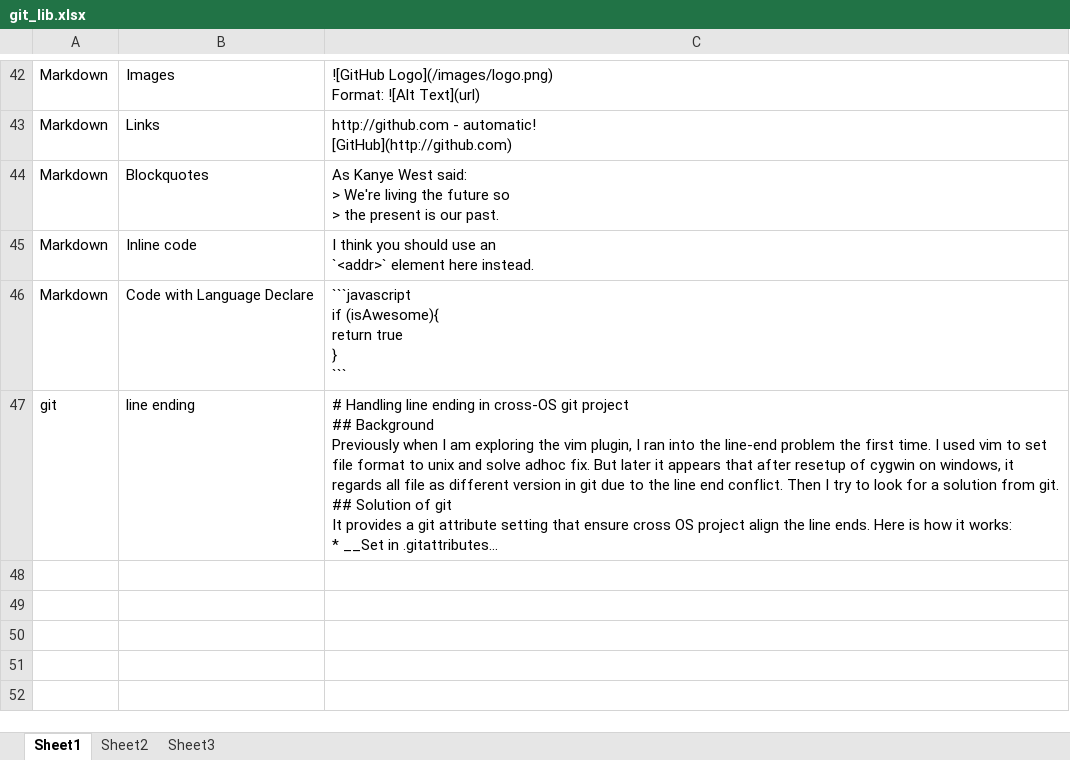
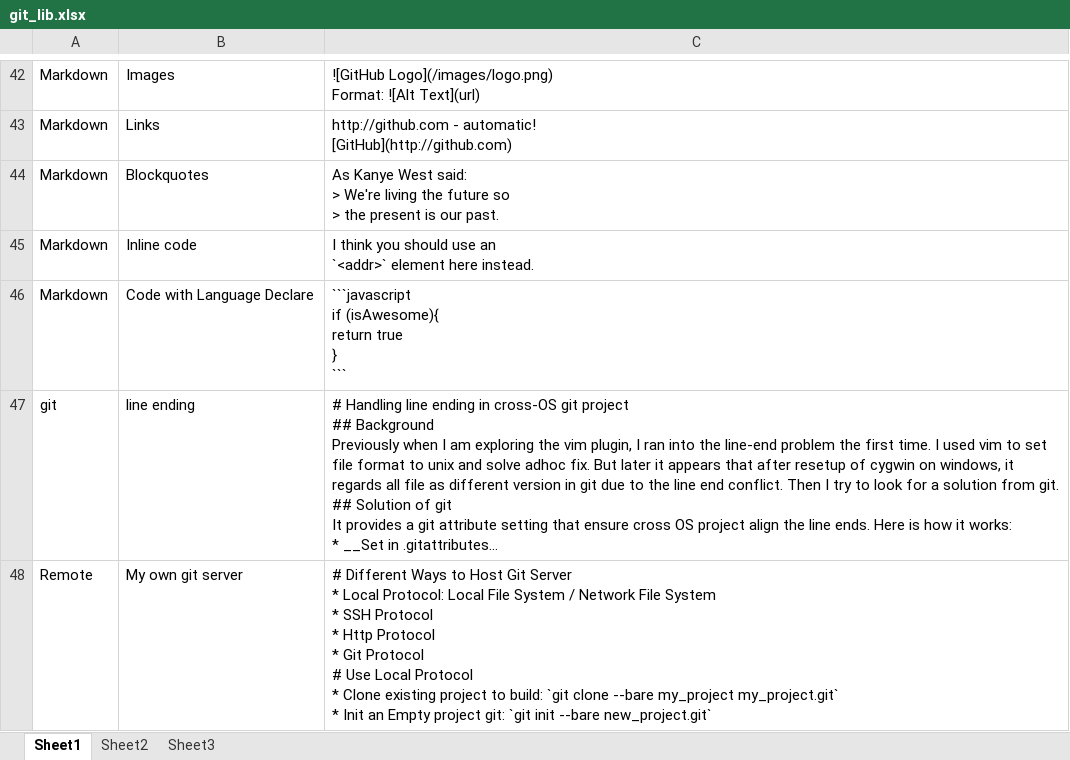
Before and after one commit to mylesieong/code_library, an Excel workbook: git_lib.xlsx, sheet Sheet1, drawn as a sheet; only a part is shown, gaps mark what is left out; long unchanged cells end in …; values as stored, in another font and other column widths than the file's, no borders; ↵ is a line break in a cell; the diff names each change by its address in the sheet, - before the commit and + after, or states it on an @@ line.

Commit message:
Add git entry on building git server

```diff
--- a/git_lib.xlsx (sheet Sheet1)
+++ b/git_lib.xlsx (sheet Sheet1)
+row 48: Remote | My own git server | # Different Ways to Host Git Server ↵ * Local Protocol: Local File System / Network File System ↵ * SSH Protocol ↵ * Http Protocol ↵ * Git Protocol ↵ # Use Local Protocol ↵ * Clone existing project to build: `git clone --bare my_project my_project.git` ↵ * Init an Empty project git: `git init --bare new_project.git`
```
